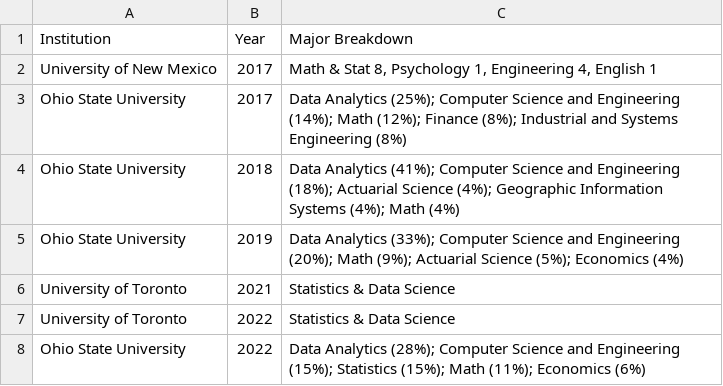
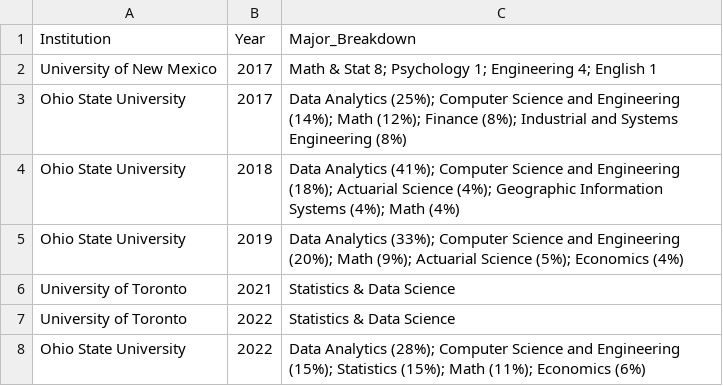
Before and after one commit to mine-cetinkaya-rundel/asa-datafest, a CSV file: app/code/03-map-all-years/data/majors.csv, drawn as a sheet; the diff names each change by its address in the sheet, - before the commit and + after, or states it on an @@ line.

```diff
--- a/app/code/03-map-all-years/data/majors.csv
+++ b/app/code/03-map-all-years/data/majors.csv
-C1: Major Breakdown
+C1: Major_Breakdown
-C2 (Major_Breakdown): …& Stat 8, Psychology 1, Engineering 4, English 1
+C2 (Major_Breakdown): …& Stat 8; Psychology 1; Engineering 4; English 1
```
Also changed, not shown: app/data/majors.csv, 10 other files.
